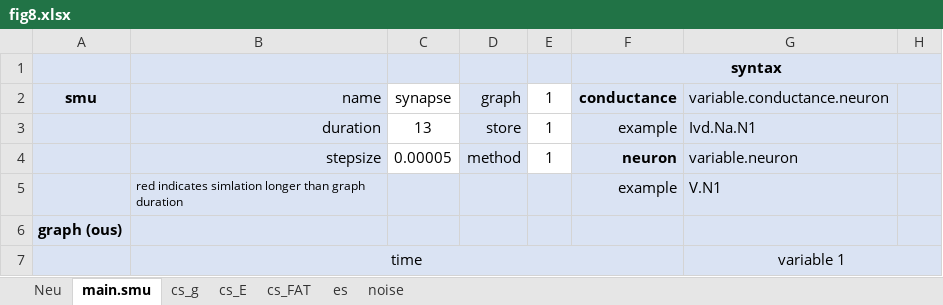
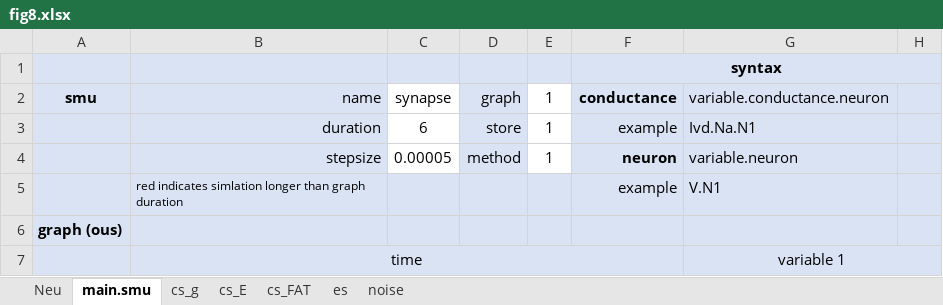
Before and after one commit to CWRUChielLab/neuronpyxl, an Excel workbook: Excel_files/fig8.xlsx, sheet main.smu, drawn as a sheet; only a part is shown; values as stored, in another font and other column widths than the file's, no borders; conditional formats not drawn; the diff names each change by its address in the sheet, - before the commit and + after, or states it on an @@ line.

```diff
--- a/Excel_files/fig8.xlsx (sheet main.smu)
+++ b/Excel_files/fig8.xlsx (sheet main.smu)
-C3: 13
+C3: 6
```
Also changed, not shown: charts or pictures, Excel_files/fig6.xlsx, 12 other files.
